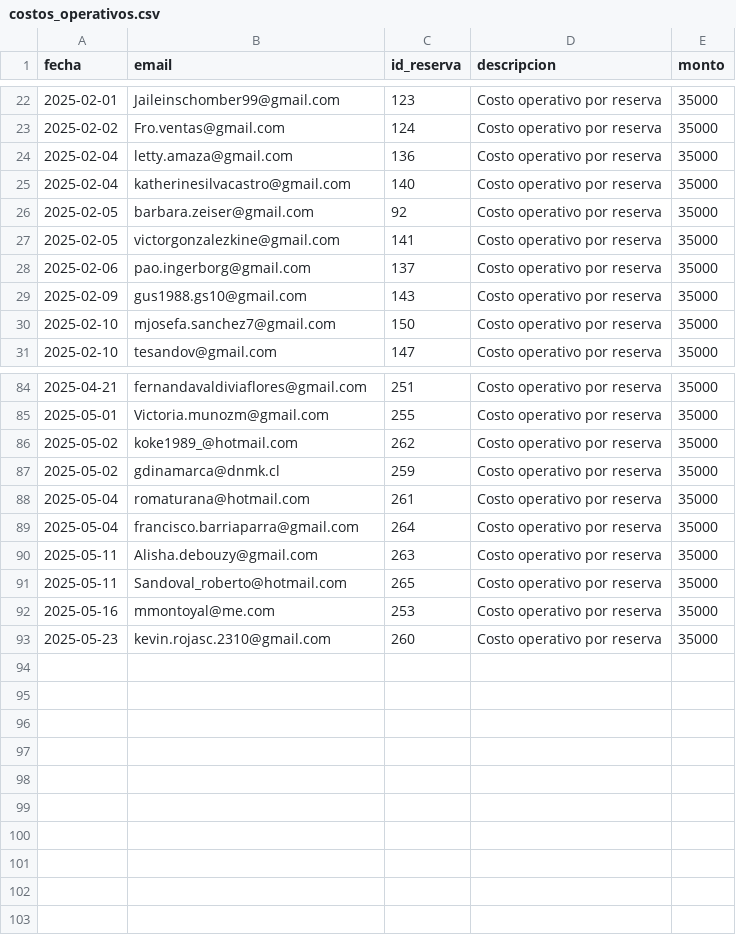
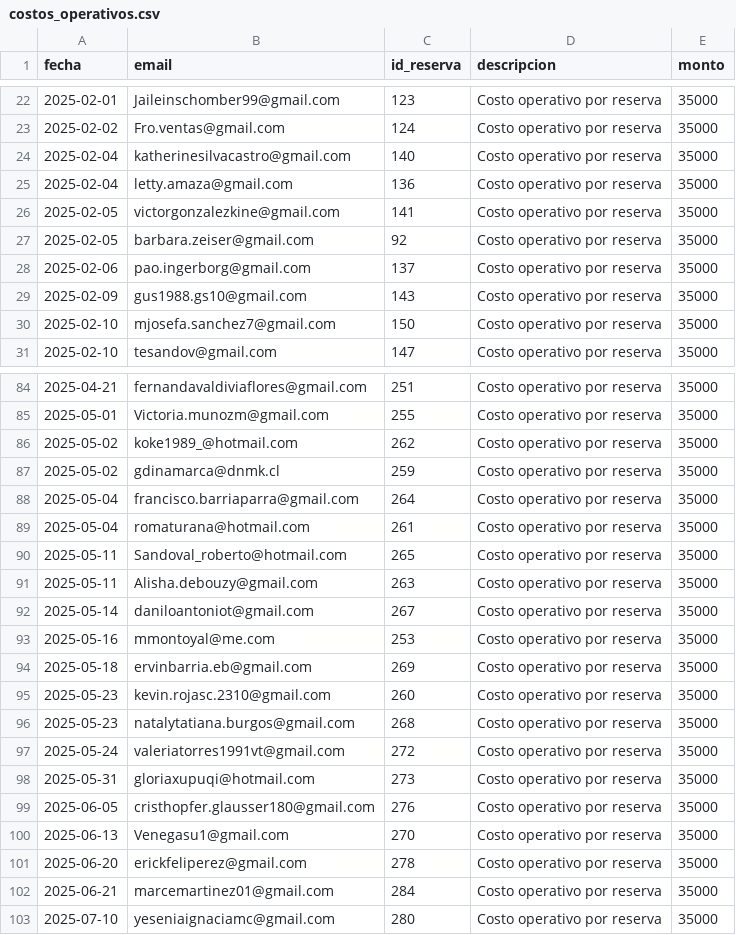
Before and after one commit to hotboat123/hotboat-dashboard, a CSV file: archivos_output/costos_operativos.csv, drawn as a sheet; only a part is shown, gaps mark what is left out; the diff covers the shown part only.

```diff
--- a/archivos_output/costos_operativos.csv
+++ b/archivos_output/costos_operativos.csv
@@ -23,6 +23,6 @@ fecha,email,id_reserva,descripcion,monto
 2025-02-02,Fro.ventas@gmail.com,124,Costo operativo por reserva,35000
+2025-02-04,katherinesilvacastro@gmail.com,140,Costo operativo por reserva,35000
 2025-02-04,letty.amaza@gmail.com,136,Costo operativo por reserva,35000
-2025-02-04,katherinesilvacastro@gmail.com,140,Costo operativo por reserva,35000
+2025-02-05,victorgonzalezkine@gmail.com,141,Costo operativo por reserva,35000
 2025-02-05,barbara.zeiser@gmail.com,92,Costo operativo por reserva,35000
-2025-02-05,victorgonzalezkine@gmail.com,141,Costo operativo por reserva,35000
 2025-02-06,pao.ingerborg@gmail.com,137,Costo operativo por reserva,35000
@@ -87,7 +87,17 @@ fecha,email,id_reserva,descripcion,monto
 2025-05-02,gdinamarca@dnmk.cl,259,Costo operativo por reserva,35000
+2025-05-04,francisco.barriaparra@gmail.com,264,Costo operativo por reserva,35000
 2025-05-04,romaturana@hotmail.com,261,Costo operativo por reserva,35000
-2025-05-04,francisco.barriaparra@gmail.com,264,Costo operativo por reserva,35000
+2025-05-11,Sandoval_roberto@hotmail.com,265,Costo operativo por reserva,35000
 2025-05-11,Alisha.debouzy@gmail.com,263,Costo operativo por reserva,35000
-2025-05-11,Sandoval_roberto@hotmail.com,265,Costo operativo por reserva,35000
+2025-05-14,daniloantoniot@gmail.com,267,Costo operativo por reserva,35000
 2025-05-16,mmontoyal@me.com,253,Costo operativo por reserva,35000
+2025-05-18,ervinbarria.eb@gmail.com,269,Costo operativo por reserva,35000
 2025-05-23,kevin.rojasc.2310@gmail.com,260,Costo operativo por reserva,35000
+2025-05-23,natalytatiana.burgos@gmail.com,268,Costo operativo por reserva,35000
+2025-05-24,valeriatorres1991vt@gmail.com,272,Costo operativo por reserva,35000
+2025-05-31,gloriaxupuqi@hotmail.com,273,Costo operativo por reserva,35000
+2025-06-05,cristhopfer.glausser180@gmail.com,276,Costo operativo por reserva,35000
+2025-06-13,Venegasu1@gmail.com,270,Costo operativo por reserva,35000
+2025-06-20,erickfeliperez@gmail.com,278,Costo operativo por reserva,35000
+2025-06-21,marcemartinez01@gmail.com,284,Costo operativo por reserva,35000
+2025-07-10,yeseniaignaciamc@gmail.com,280,Costo operativo por reserva,35000
```
Also changed, not shown: 7 moved rows elsewhere in this file, archivos_input/Archivos input reservas/reservas_HotBoat.csv, archivos_output/abonos hotboat.csv, 21 other files.
